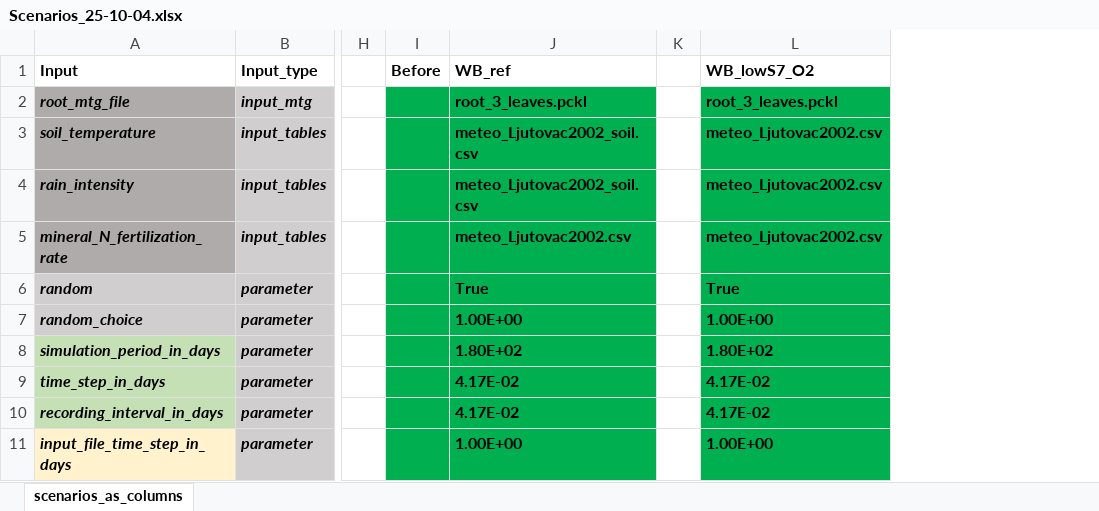
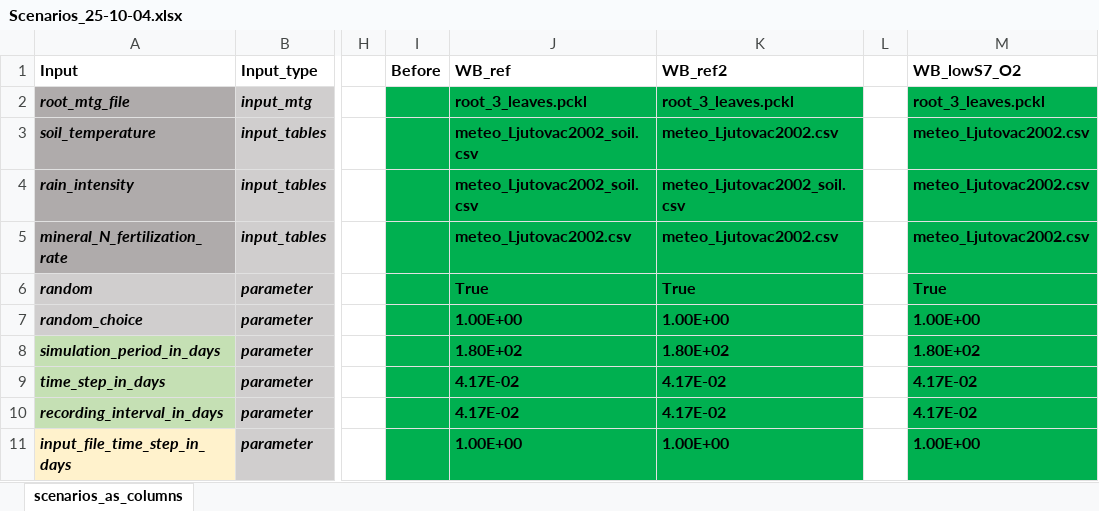
Before and after one commit to GeraultTr/Wheat-BRIDGES, an Excel workbook: simulations/scene/inputs/Scenarios_25-10-04.xlsx, sheet scenarios_as_columns, drawn as a sheet; only a part is shown, gaps mark what is left out; values as stored, in another font and other column widths than the file's, no borders; conditional formats not drawn; the diff names each change by its address in the sheet, - before the commit and + after, or states it on an @@ line.

```diff
--- a/simulations/scene/inputs/Scenarios_25-10-04.xlsx (sheet scenarios_as_columns)
+++ b/simulations/scene/inputs/Scenarios_25-10-04.xlsx (sheet scenarios_as_columns)
+column K (WB_ref2), rows 2-11: root_3_leaves.pckl | meteo_Ljutovac2002.csv | meteo_Ljutovac2002_soil.csv | meteo_Ljutovac2002.csv | True | 1.00E+00 | 1.80E+02 | 4.17E-02 | 4.17E-02 | 1.00E+00
```
Also changed, not shown: simulations/scene/inputs/Scenarios_25-08-05.xlsx, 3 other files.
